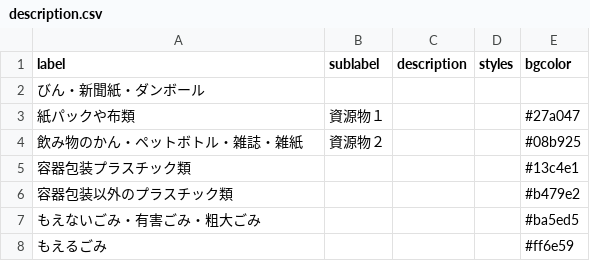
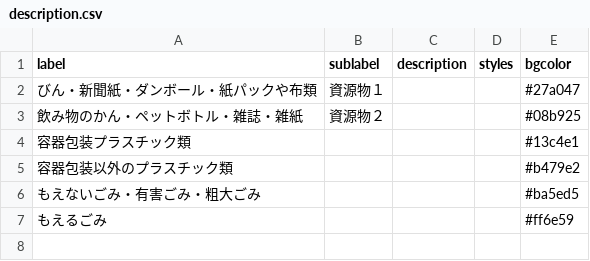
Before and after one commit to fujimino5374/5374, a CSV file: data/description.csv, drawn as a sheet.

Commit message:
Update description.csv

```diff
--- a/data/description.csv
+++ b/data/description.csv
@@ -1,4 +1,3 @@
 label,sublabel,description,styles,bgcolor
-びん・新聞紙・ダンボール
-紙パックや布類,資源物１,,,#27a047
+びん・新聞紙・ダンボール・紙パックや布類,資源物１,,,#27a047
 飲み物のかん・ペットボトル・雑誌・雑紙,資源物２,,,#08b925
```
